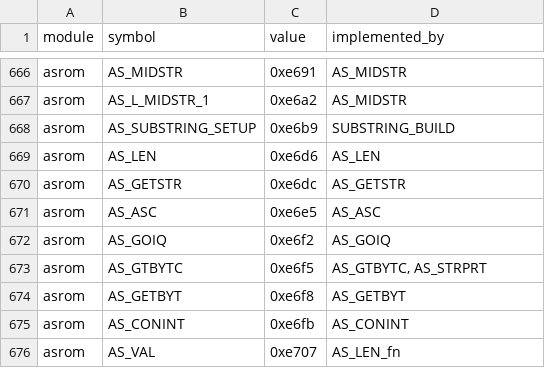
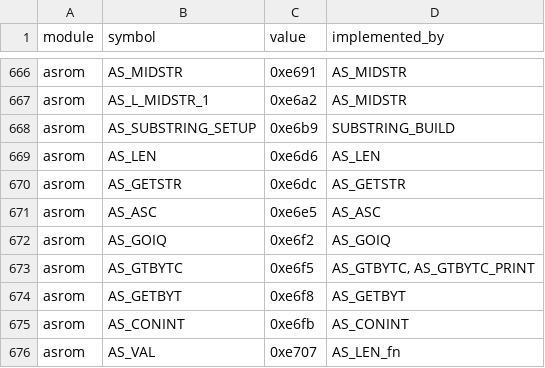
Before and after one commit to khmseu/ApplesoftNG, a TSV file: docs/symbol-implementation-map.tsv, drawn as a sheet; only a part is shown, gaps mark what is left out.

```diff
--- a/docs/symbol-implementation-map.tsv
+++ b/docs/symbol-implementation-map.tsv
@@ -672,3 +672,3 @@ asrom	AS_ASC	0xe6e5	AS_ASC
 asrom	AS_GOIQ	0xe6f2	AS_GOIQ
-asrom	AS_GTBYTC	0xe6f5	AS_GTBYTC, AS_STRPRT
+asrom	AS_GTBYTC	0xe6f5	AS_GTBYTC, AS_GTBYTC_PRINT
 asrom	AS_GETBYT	0xe6f8	AS_GETBYT
```
Also changed, not shown: docs/symbol-implementation-map-claims.tsv, 2 other files.
